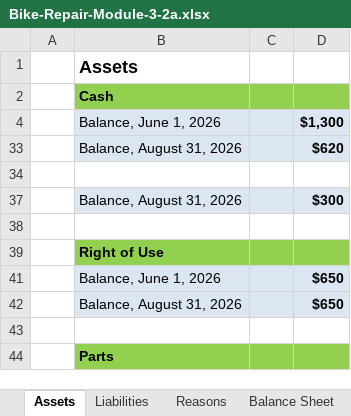
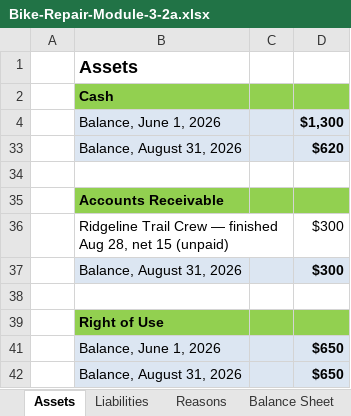
Before and after one commit to erikaen/Instructional_Redesign_v2, an Excel workbook: Bike-Repair-Source-Workbooks/Bike-Repair-Module-3-2a.xlsx, sheet Assets, drawn as a sheet; only a part is shown; the shorter side is filled out with more unchanged rows; values as stored, in another font and other column widths than the file's, no borders; the diff names each change by its address in the sheet, - before the commit and + after, or states it on an @@ line.

```diff
--- a/Bike-Repair-Source-Workbooks/Bike-Repair-Module-3-2a.xlsx (sheet Assets)
+++ b/Bike-Repair-Source-Workbooks/Bike-Repair-Module-3-2a.xlsx (sheet Assets)
@@ row 35 unhidden:  | Accounts Receivable @@
@@ row 36 unhidden:  | Ridgeline Trail Crew — finished Aug 28, net 15 (unpaid) |  | $300 @@
```
Also changed, not shown: Bike-Repair-Source-Workbooks/Bike-Repair-End.xlsx, Bike-Repair-Source-Workbooks/Bike-Repair-Module-3-2b.xlsx, 5 other files.
